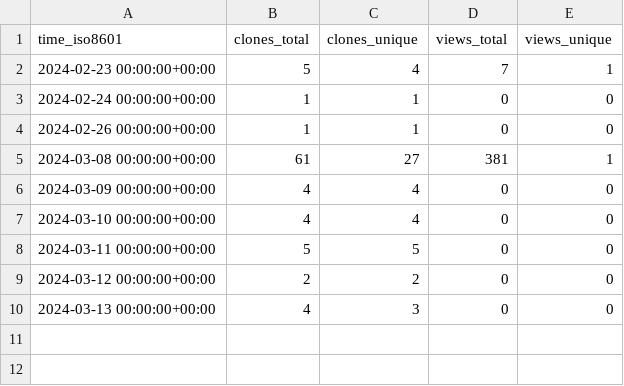
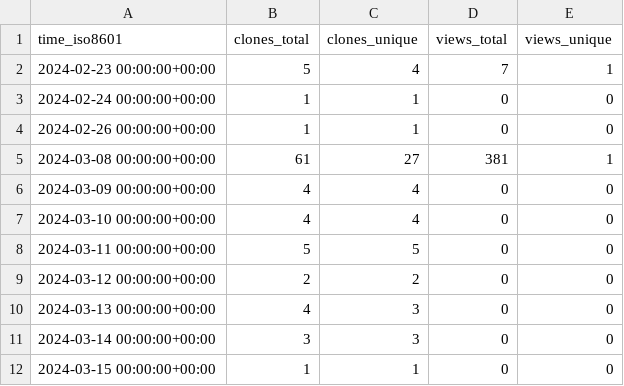
Before and after one commit to Zubair8899/Princerefregeration-new, a CSV file: Zubair8899/Princerefregeration-new/ghrs-data/views_clones_aggregate.csv, drawn as a sheet; the diff names each change by its address in the sheet, - before the commit and + after, or states it on an @@ line.

```diff
--- a/Zubair8899/Princerefregeration-new/ghrs-data/views_clones_aggregate.csv
+++ b/Zubair8899/Princerefregeration-new/ghrs-data/views_clones_aggregate.csv
+row 11: 2024-03-14 00:00:00+00:00 | 3 | 3 | 0 | 0
+row 12: 2024-03-15 00:00:00+00:00 | 1 | 1 | 0 | 0
```
Also changed, not shown: 1 other file.
